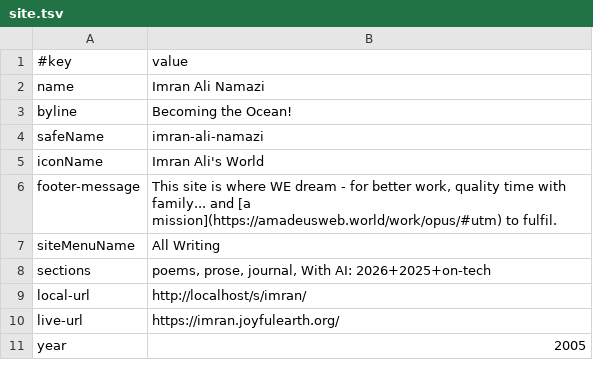
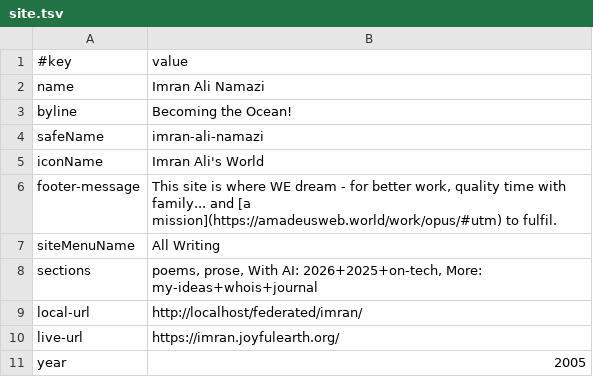
Before and after one commit to amadeus-web-imran/writes, a TSV file: data/site.tsv, drawn as a sheet.

Commit message:
bring whois from old je/imran repo (now deleted)

```diff
--- a/data/site.tsv
+++ b/data/site.tsv
@@ -7,4 +7,4 @@ footer-message	This site is where WE dream - for better work, quality time with
 siteMenuName	All Writing
-sections	poems, prose, journal, With AI: 2026+2025+on-tech
-local-url	http://localhost/s/imran/
+sections	poems, prose, With AI: 2026+2025+on-tech, More: my-ideas+whois+journal
+local-url	http://localhost/federated/imran/
 live-url	https://imran.joyfulearth.org/
```
Also changed, not shown: 25 other files.
